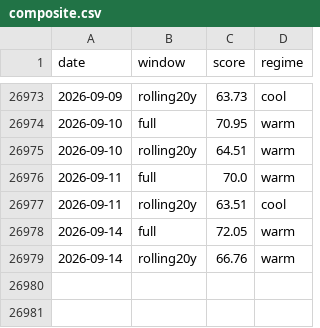
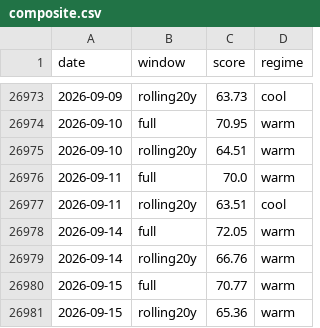
Before and after one commit to JungOhLee/macro-monitoring, a CSV file: data/scores/composite.csv, drawn as a sheet; only a part is shown, gaps mark what is left out; the diff names each change by its address in the sheet, - before the commit and + after, or states it on an @@ line.

```diff
--- a/data/scores/composite.csv
+++ b/data/scores/composite.csv
+row 26980: 2026-09-15 | full | 70.77 | warm
+row 26981: 2026-09-15 | rolling20y | 65.36 | warm
```
Also changed, not shown: data/raw/bamlh0a0hym2.csv, data/raw/btcusd.csv, 9 other files.
